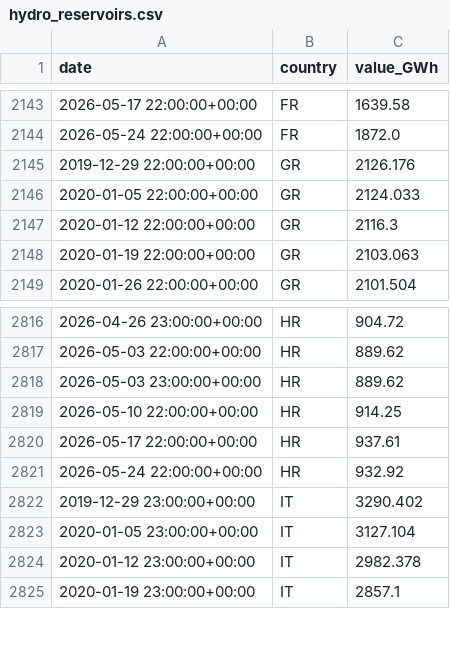
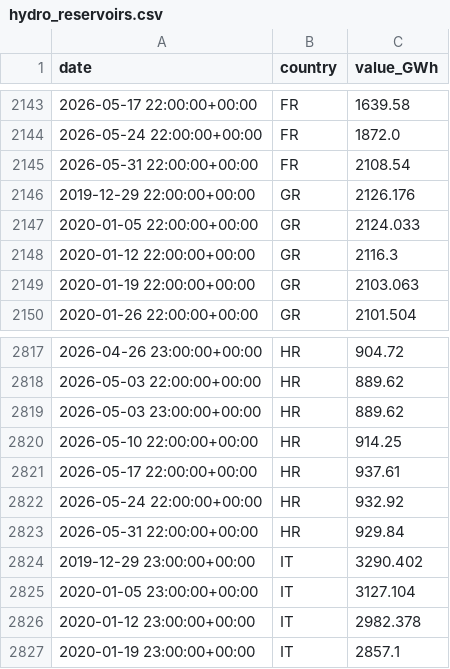
Before and after one commit to Jstavik/pp-dashboard, a CSV file: data/history/hydro_reservoirs.csv, drawn as a sheet; only a part is shown, gaps mark what is left out.

```diff
--- a/data/history/hydro_reservoirs.csv
+++ b/data/history/hydro_reservoirs.csv
@@ -2144,2 +2144,3 @@ date,country,value_GWh
 2026-05-24 22:00:00+00:00,FR,1872.0
+2026-05-31 22:00:00+00:00,FR,2108.54
 2019-12-29 22:00:00+00:00,GR,2126.176
@@ -2821,2 +2822,3 @@ date,country,value_GWh
 2026-05-24 22:00:00+00:00,HR,932.92
+2026-05-31 22:00:00+00:00,HR,929.84
 2019-12-29 23:00:00+00:00,IT,3290.402
```
Also changed, not shown: 1 other file.
